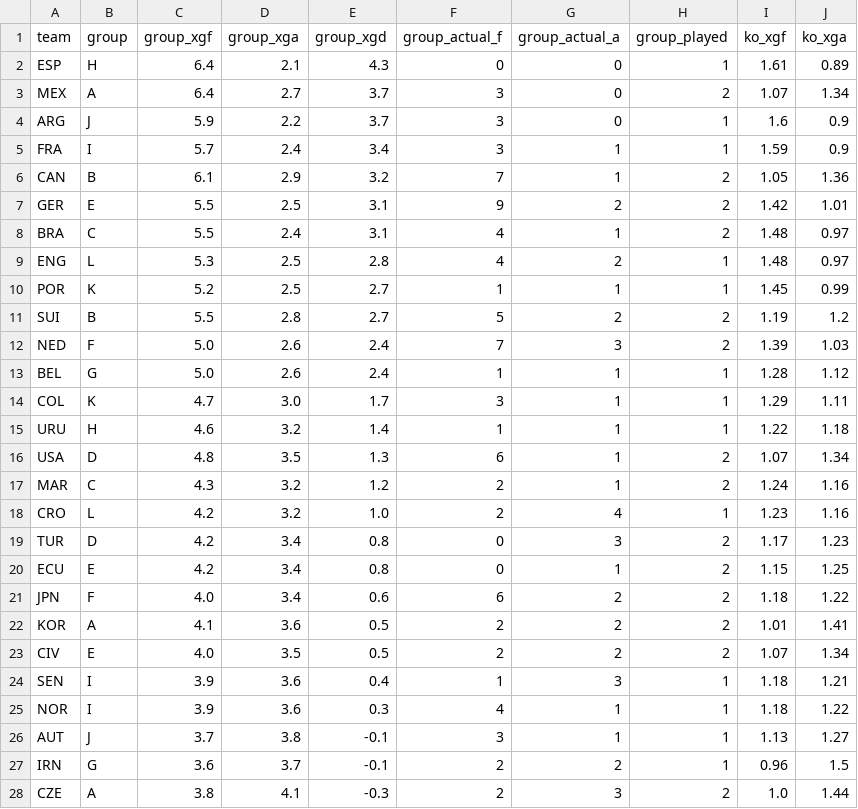
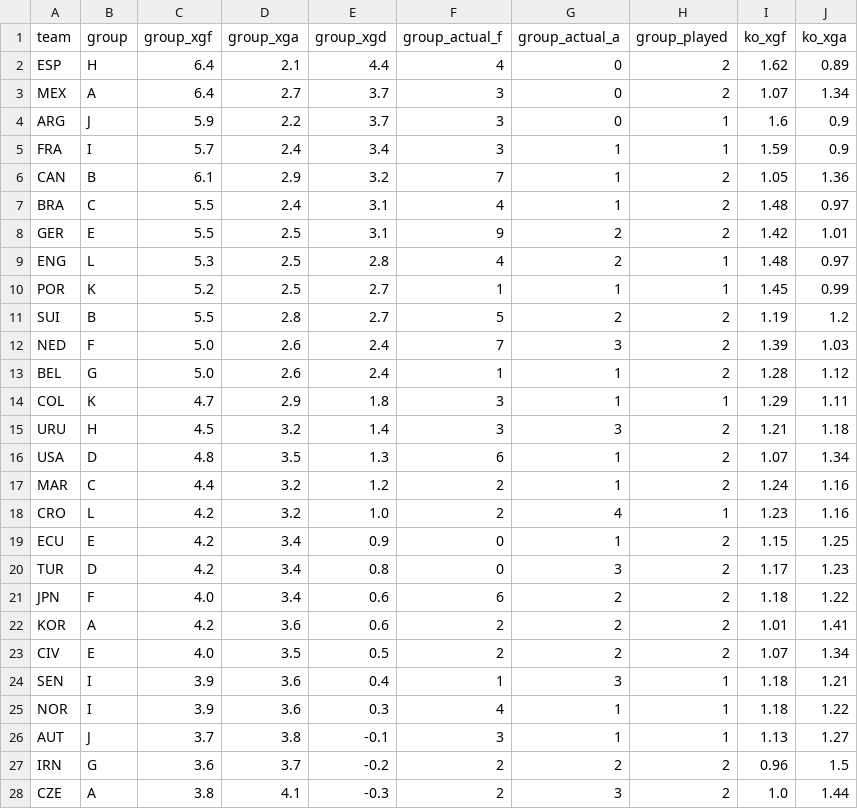
Before and after one commit to SiddharthaThakur/worldcup-iq, a CSV file: data/predictions/goals_table.csv, drawn as a sheet; only a part is shown; the diff covers the shown part only.

```diff
--- a/data/predictions/goals_table.csv
+++ b/data/predictions/goals_table.csv
@@ -1,3 +1,3 @@
 team,group,group_xgf,group_xga,group_xgd,group_actual_f,group_actual_a,group_played,ko_xgf,ko_xga
-ESP,H,6.4,2.1,4.3,0,0,1,1.61,0.89
+ESP,H,6.4,2.1,4.4,4,0,2,1.62,0.89
 MEX,A,6.4,2.7,3.7,3,0,2,1.07,1.34
@@ -6,4 +6,4 @@ FRA,I,5.7,2.4,3.4,3,1,1,1.59,0.9
 CAN,B,6.1,2.9,3.2,7,1,2,1.05,1.36
+BRA,C,5.5,2.4,3.1,4,1,2,1.48,0.97
 GER,E,5.5,2.5,3.1,9,2,2,1.42,1.01
-BRA,C,5.5,2.4,3.1,4,1,2,1.48,0.97
 ENG,L,5.3,2.5,2.8,4,2,1,1.48,0.97
@@ -12,12 +12,12 @@ SUI,B,5.5,2.8,2.7,5,2,2,1.19,1.2
 NED,F,5.0,2.6,2.4,7,3,2,1.39,1.03
-BEL,G,5.0,2.6,2.4,1,1,1,1.28,1.12
-COL,K,4.7,3.0,1.7,3,1,1,1.29,1.11
-URU,H,4.6,3.2,1.4,1,1,1,1.22,1.18
+BEL,G,5.0,2.6,2.4,1,1,2,1.28,1.12
+COL,K,4.7,2.9,1.8,3,1,1,1.29,1.11
+URU,H,4.5,3.2,1.4,3,3,2,1.21,1.18
 USA,D,4.8,3.5,1.3,6,1,2,1.07,1.34
-MAR,C,4.3,3.2,1.2,2,1,2,1.24,1.16
+MAR,C,4.4,3.2,1.2,2,1,2,1.24,1.16
 CRO,L,4.2,3.2,1.0,2,4,1,1.23,1.16
+ECU,E,4.2,3.4,0.9,0,1,2,1.15,1.25
 TUR,D,4.2,3.4,0.8,0,3,2,1.17,1.23
-ECU,E,4.2,3.4,0.8,0,1,2,1.15,1.25
 JPN,F,4.0,3.4,0.6,6,2,2,1.18,1.22
-KOR,A,4.1,3.6,0.5,2,2,2,1.01,1.41
+KOR,A,4.2,3.6,0.6,2,2,2,1.01,1.41
 CIV,E,4.0,3.5,0.5,2,2,2,1.07,1.34
@@ -26,3 +26,3 @@ NOR,I,3.9,3.6,0.3,4,1,1,1.18,1.22
 AUT,J,3.7,3.8,-0.1,3,1,1,1.13,1.27
-IRN,G,3.6,3.7,-0.1,2,2,1,0.96,1.5
+IRN,G,3.6,3.7,-0.2,2,2,2,0.96,1.5
 CZE,A,3.8,4.1,-0.3,2,3,2,1.0,1.44
```
Also changed, not shown: 3 added rows, 3 removed rows, 1 moved row and 5 edited cells elsewhere in this file, data/predictions/advancement.csv, data/predictions/champion_history.csv, 5 other files.
